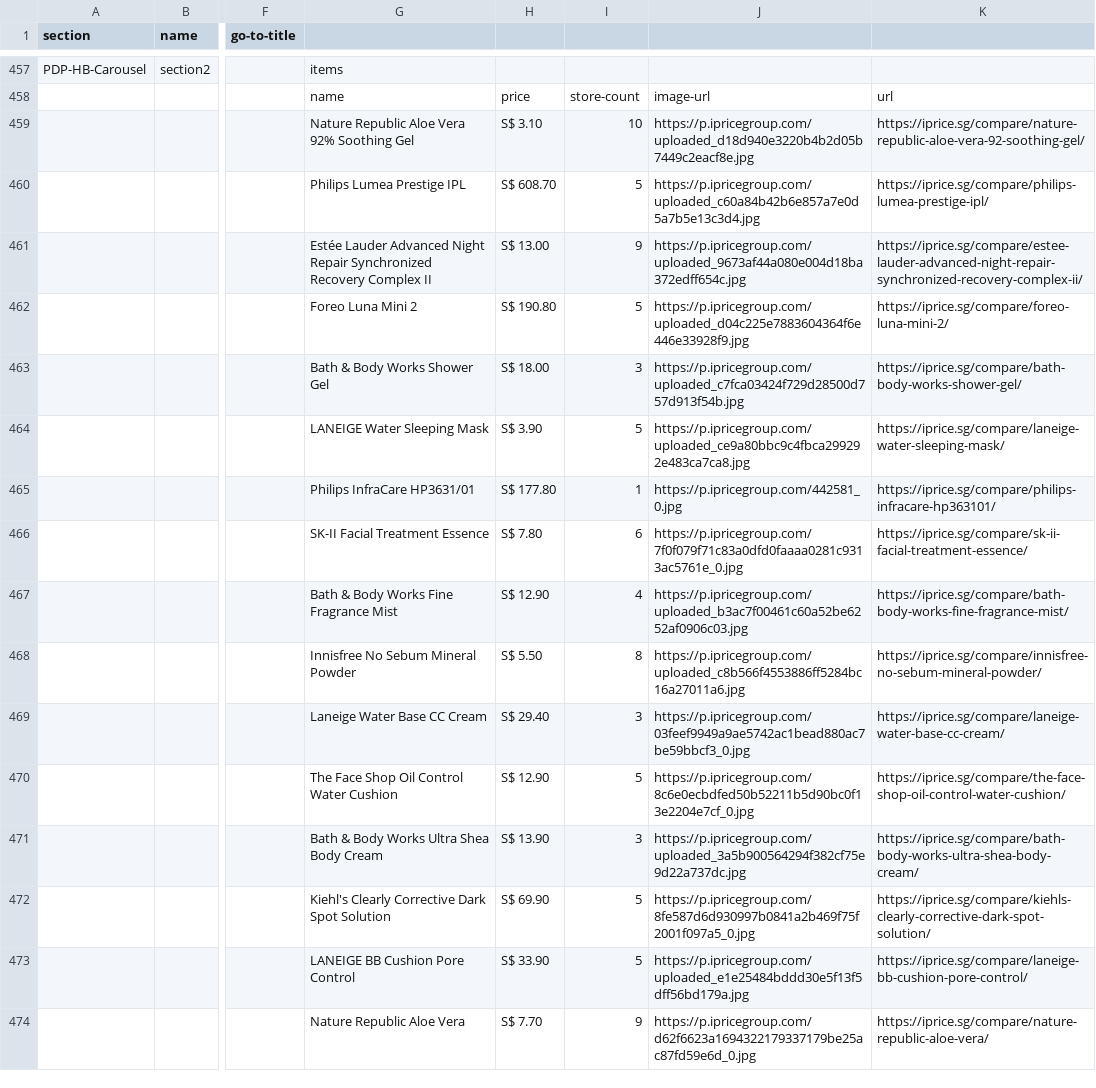
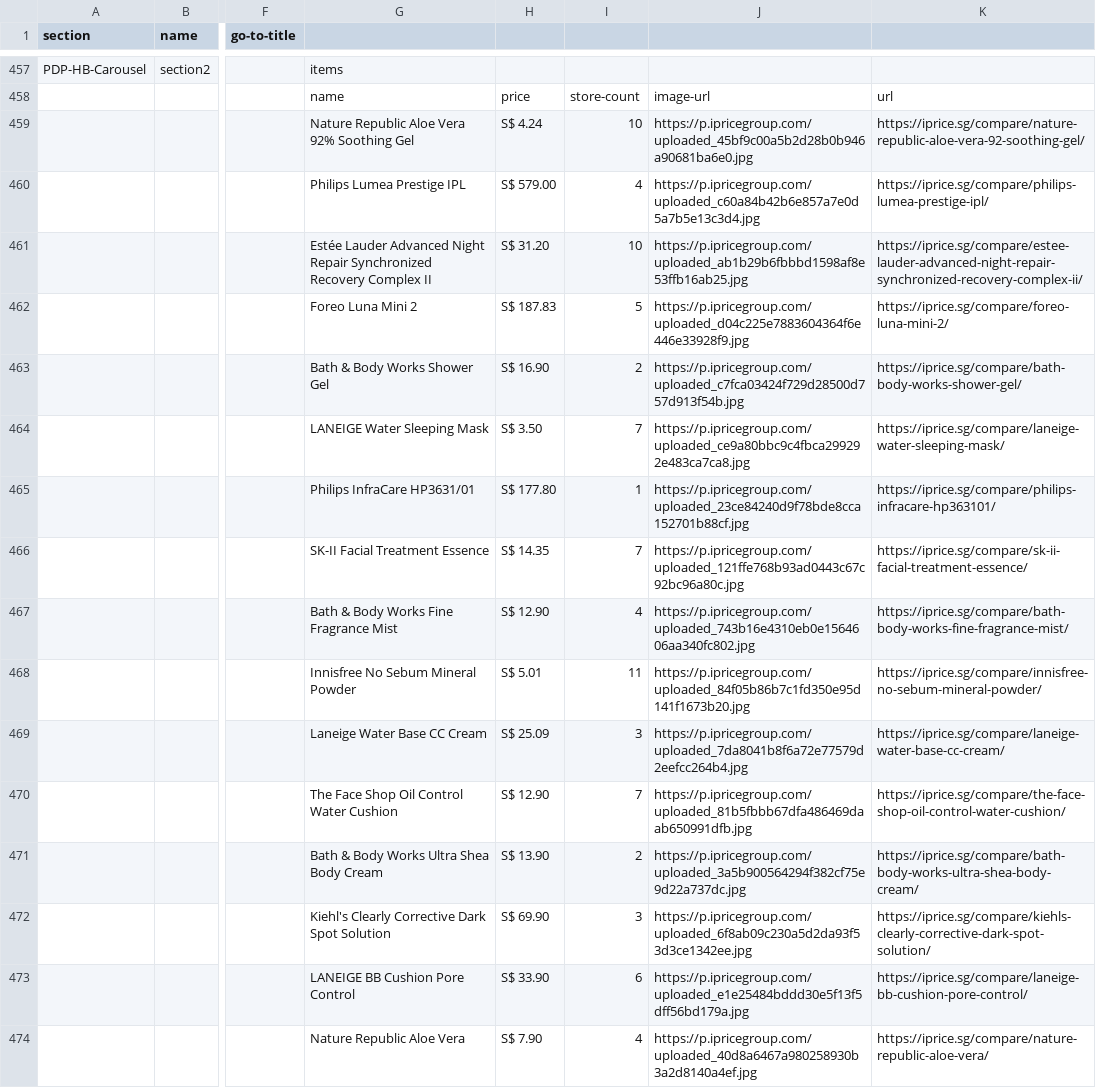
Before and after one commit to buihoanghai/toys, a CSV file: parse-csv/data/homepage/Homepage - SG1.csv, drawn as a sheet; only a part is shown, gaps mark what is left out; the diff covers the shown part only; the diff names each change by its address in the sheet, - before the commit and + after, or states it on an @@ line.

```diff
--- a/parse-csv/data/homepage/Homepage - SG1.csv
+++ b/parse-csv/data/homepage/Homepage - SG1.csv
-H459: S$ 3.10
+H459: S$ 4.24
-J459: https://p.ipricegroup.com/uploaded_d18d940e3220b4b2d05b7449c2eacf8e.jpg
+J459: https://p.ipricegroup.com/uploaded_45bf9c00a5b2d28b0b946a90681ba6e0.jpg
-H460: S$ 608.70
+H460: S$ 579.00
-I460: 5
+I460: 4
-H461: S$ 13.00
+H461: S$ 31.20
-I461: 9
+I461: 10
-J461: https://p.ipricegroup.com/uploaded_9673af44a080e004d18ba372edff654c.jpg
+J461: https://p.ipricegroup.com/uploaded_ab1b29b6fbbbd1598af8e53ffb16ab25.jpg
-H462: S$ 190.80
+H462: S$ 187.83
-H463: S$ 18.00
+H463: S$ 16.90
-I463: 3
+I463: 2
-H464: S$ 3.90
+H464: S$ 3.50
-I464: 5
+I464: 7
-J465: https://p.ipricegroup.com/442581_0.jpg
+J465: https://p.ipricegroup.com/uploaded_23ce84240d9f78bde8cca152701b88cf.jpg
-H466: S$ 7.80
+H466: S$ 14.35
-I466: 6
+I466: 7
-J466: https://p.ipricegroup.com/7f0f079f71c83a0dfd0faaaa0281c9313ac5761e_0.jpg
+J466: https://p.ipricegroup.com/uploaded_121ffe768b93ad0443c67c92bc96a80c.jpg
-J467: https://p.ipricegroup.com/uploaded_b3ac7f00461c60a52be6252af0906c03.jpg
+J467: https://p.ipricegroup.com/uploaded_743b16e4310eb0e1564606aa340fc802.jpg
-H468: S$ 5.50
+H468: S$ 5.01
-I468: 8
+I468: 11
-J468: https://p.ipricegroup.com/uploaded_c8b566f4553886ff5284bc16a27011a6.jpg
+J468: https://p.ipricegroup.com/uploaded_84f05b86b7c1fd350e95d141f1673b20.jpg
-H469: S$ 29.40
+H469: S$ 25.09
-J469: https://p.ipricegroup.com/03feef9949a9ae5742ac1bead880ac7be59bbcf3_0.jpg
+J469: https://p.ipricegroup.com/uploaded_7da8041b8f6a72e77579d2eefcc264b4.jpg
-I470: 5
+I470: 7
-J470: https://p.ipricegroup.com/8c6e0ecbdfed50b52211b5d90bc0f13e2204e7cf_0.jpg
+J470: https://p.ipricegroup.com/uploaded_81b5fbbb67dfa486469daab650991dfb.jpg
-I471: 3
+I471: 2
-I472: 5
+I472: 3
-J472: https://p.ipricegroup.com/8fe587d6d930997b0841a2b469f75f2001f097a5_0.jpg
+J472: https://p.ipricegroup.com/uploaded_6f8ab09c230a5d2da93f53d3ce1342ee.jpg
-I473: 5
+I473: 6
-H474: S$ 7.70
+H474: S$ 7.90
-I474: 9
+I474: 4
-J474: https://p.ipricegroup.com/d62f6623a1694322179337179be25ac87fd59e6d_0.jpg
+J474: https://p.ipricegroup.com/uploaded_40d8a6467a980258930b3a2d8140a4ef.jpg
```
Also changed, not shown: 1 added row, 1 removed row and 149 edited cells elsewhere in this file, parse-csv/data/homepage/Homepage - HK1.csv, parse-csv/data/homepage/Homepage - MY1.csv, 16 other files.
